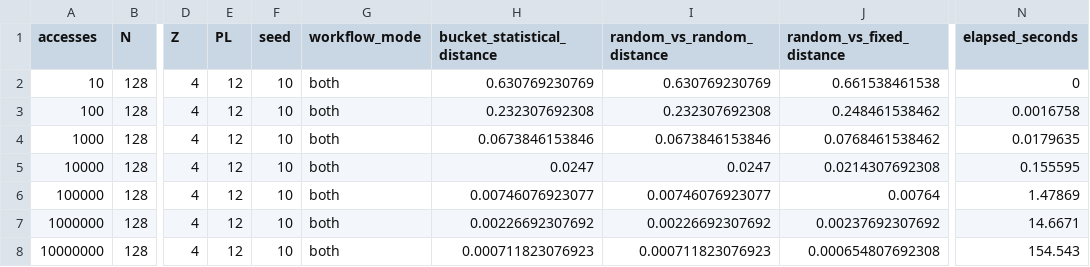
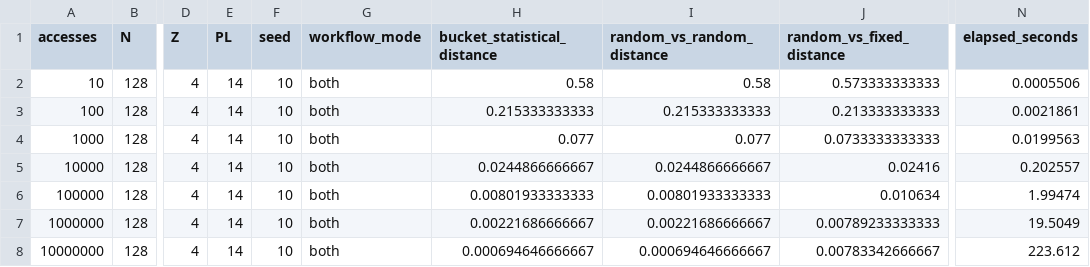
Before and after one commit to adely-rya/ORAM-Experiment, a CSV file: cube_test_convergence.csv, drawn as a sheet; only a part is shown, gaps mark what is left out; the diff names each change by its address in the sheet, - before the commit and + after, or states it on an @@ line.

```diff
--- a/cube_test_convergence.csv
+++ b/cube_test_convergence.csv
-E2:E8 (PL): 12
+E2:E8 (PL): 14
-H2 (bucket_statistical_distance): 0.630769230769
+H2 (bucket_statistical_distance): 0.58
-I2 (random_vs_random_distance): 0.630769230769
+I2 (random_vs_random_distance): 0.58
-J2 (random_vs_fixed_distance): 0.661538461538
+J2 (random_vs_fixed_distance): 0.573333333333
-N2 (elapsed_seconds): 0
+N2 (elapsed_seconds): 0.0005506
-H3 (bucket_statistical_distance): 0.232307692308
+H3 (bucket_statistical_distance): 0.215333333333
-I3 (random_vs_random_distance): 0.232307692308
+I3 (random_vs_random_distance): 0.215333333333
-J3 (random_vs_fixed_distance): 0.248461538462
+J3 (random_vs_fixed_distance): 0.213333333333
-N3 (elapsed_seconds): 0.0016758
+N3 (elapsed_seconds): 0.0021861
-H4 (bucket_statistical_distance): 0.0673846153846
+H4 (bucket_statistical_distance): 0.077
-I4 (random_vs_random_distance): 0.0673846153846
+I4 (random_vs_random_distance): 0.077
-J4 (random_vs_fixed_distance): 0.0768461538462
+J4 (random_vs_fixed_distance): 0.0733333333333
-N4 (elapsed_seconds): 0.0179635
+N4 (elapsed_seconds): 0.0199563
-H5 (bucket_statistical_distance): 0.0247
+H5 (bucket_statistical_distance): 0.0244866666667
-I5 (random_vs_random_distance): 0.0247
+I5 (random_vs_random_distance): 0.0244866666667
-J5 (random_vs_fixed_distance): 0.0214307692308
+J5 (random_vs_fixed_distance): 0.02416
-N5 (elapsed_seconds): 0.155595
+N5 (elapsed_seconds): 0.202557
-H6 (bucket_statistical_distance): 0.00746076923077
+H6 (bucket_statistical_distance): 0.00801933333333
-I6 (random_vs_random_distance): 0.00746076923077
+I6 (random_vs_random_distance): 0.00801933333333
-J6 (random_vs_fixed_distance): 0.00764
+J6 (random_vs_fixed_distance): 0.010634
-N6 (elapsed_seconds): 1.47869
+N6 (elapsed_seconds): 1.99474
-H7 (bucket_statistical_distance): 0.00226692307692
+H7 (bucket_statistical_distance): 0.00221686666667
-I7 (random_vs_random_distance): 0.00226692307692
+I7 (random_vs_random_distance): 0.00221686666667
-J7 (random_vs_fixed_distance): 0.00237692307692
+J7 (random_vs_fixed_distance): 0.00789233333333
-N7 (elapsed_seconds): 14.6671
+N7 (elapsed_seconds): 19.5049
-H8 (bucket_statistical_distance): 0.000711823076923
+H8 (bucket_statistical_distance): 0.000694646666667
-I8 (random_vs_random_distance): 0.000711823076923
+I8 (random_vs_random_distance): 0.000694646666667
-J8 (random_vs_fixed_distance): 0.000654807692308
+J8 (random_vs_fixed_distance): 0.00783342666667
-N8 (elapsed_seconds): 154.543
+N8 (elapsed_seconds): 223.612
```
Also changed, not shown: 4 other files.
